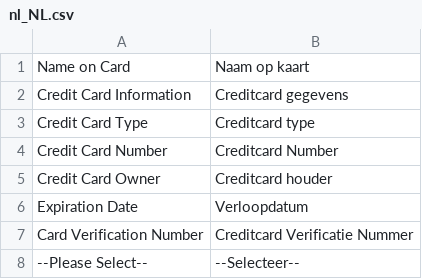
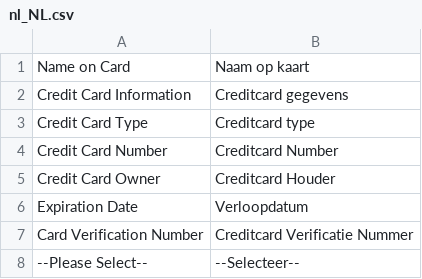
Before and after one commit to tvorexspecialist/m2upjak, a CSV file: i18n/nl_NL.csv, drawn as a sheet; only a part is shown.

Commit message:
Change the case of Creditcard houder to Creditcard Houder

```diff
--- a/i18n/nl_NL.csv
+++ b/i18n/nl_NL.csv
@@ -4,3 +4,3 @@
 "Credit Card Number","Creditcard Number"
-"Credit Card Owner","Creditcard houder"
+"Credit Card Owner","Creditcard Houder"
 "Expiration Date","Verloopdatum"
```
